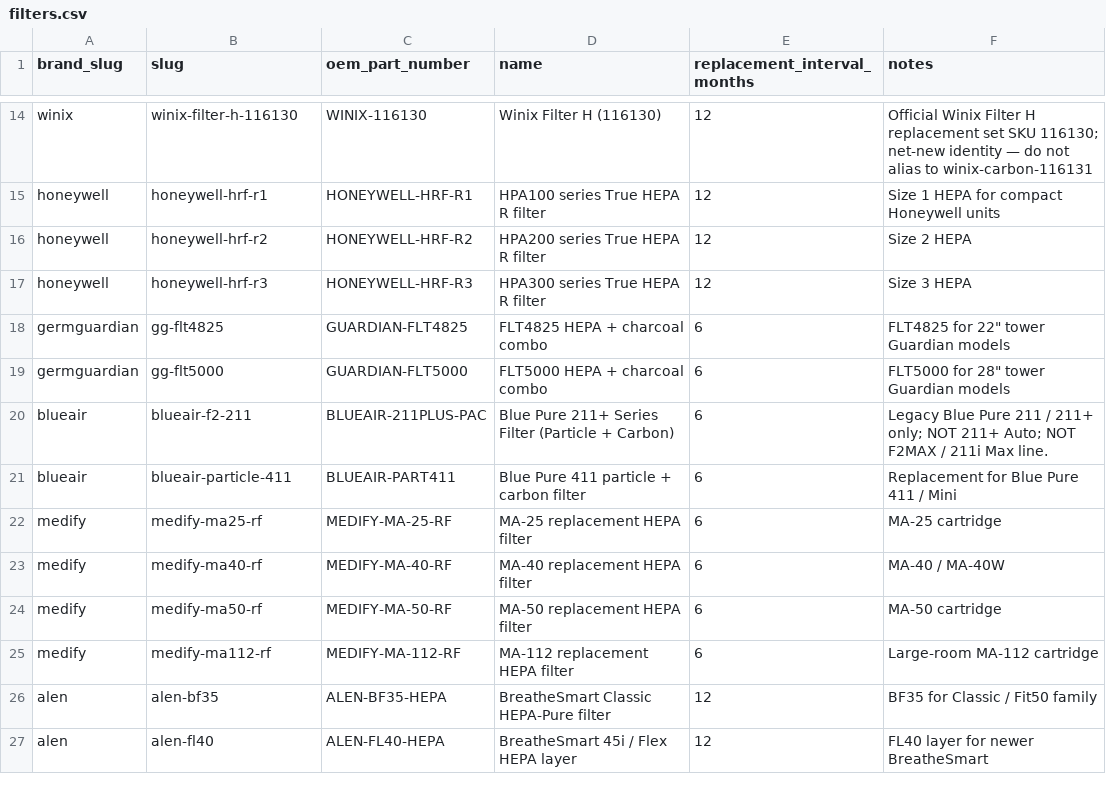
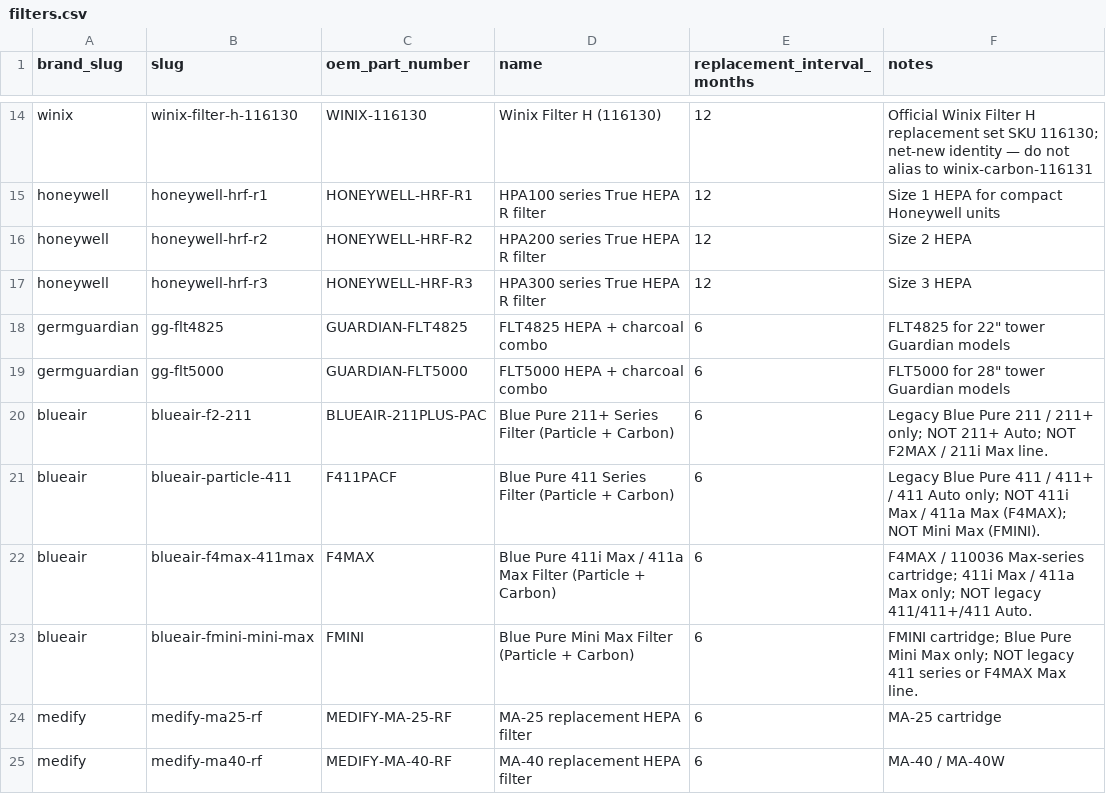
Before and after one commit to BuckNorris0506/bucksites-tools, a CSV file: data/air-purifier/filters.csv, drawn as a sheet; only a part is shown, gaps mark what is left out; the shorter side is filled out with more unchanged rows.

```diff
--- a/data/air-purifier/filters.csv
+++ b/data/air-purifier/filters.csv
@@ -20,3 +20,5 @@ germguardian,gg-flt5000,GUARDIAN-FLT5000,FLT5000 HEPA + charcoal combo,6,"FLT500
 blueair,blueair-f2-211,BLUEAIR-211PLUS-PAC,Blue Pure 211+ Series Filter (Particle + Carbon),6,Legacy Blue Pure 211 / 211+ only; NOT 211+ Auto; NOT F2MAX / 211i Max line.
-blueair,blueair-particle-411,BLUEAIR-PART411,Blue Pure 411 particle + carbon filter,6,Replacement for Blue Pure 411 / Mini
+blueair,blueair-particle-411,F411PACF,Blue Pure 411 Series Filter (Particle + Carbon),6,"Legacy Blue Pure 411 / 411+ / 411 Auto only; NOT 411i Max / 411a Max (F4MAX); NOT Mini Max (FMINI)."
+blueair,blueair-f4max-411max,F4MAX,Blue Pure 411i Max / 411a Max Filter (Particle + Carbon),6,"F4MAX / 110036 Max-series cartridge; 411i Max / 411a Max only; NOT legacy 411/411+/411 Auto."
+blueair,blueair-fmini-mini-max,FMINI,Blue Pure Mini Max Filter (Particle + Carbon),6,"FMINI cartridge; Blue Pure Mini Max only; NOT legacy 411 series or F4MAX Max line."
 medify,medify-ma25-rf,MEDIFY-MA-25-RF,MA-25 replacement HEPA filter,6,MA-25 cartridge
```
Also changed, not shown: data/air-purifier/compatibility_mappings.csv, data/air-purifier/filter_aliases.csv, 2 other files.
